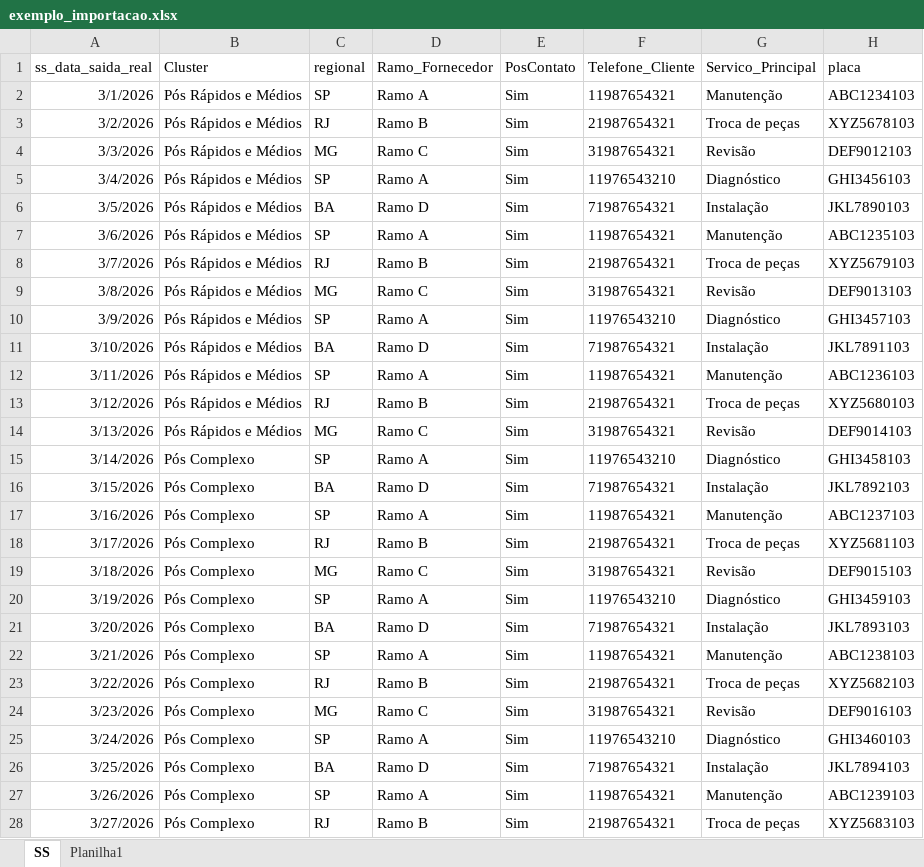
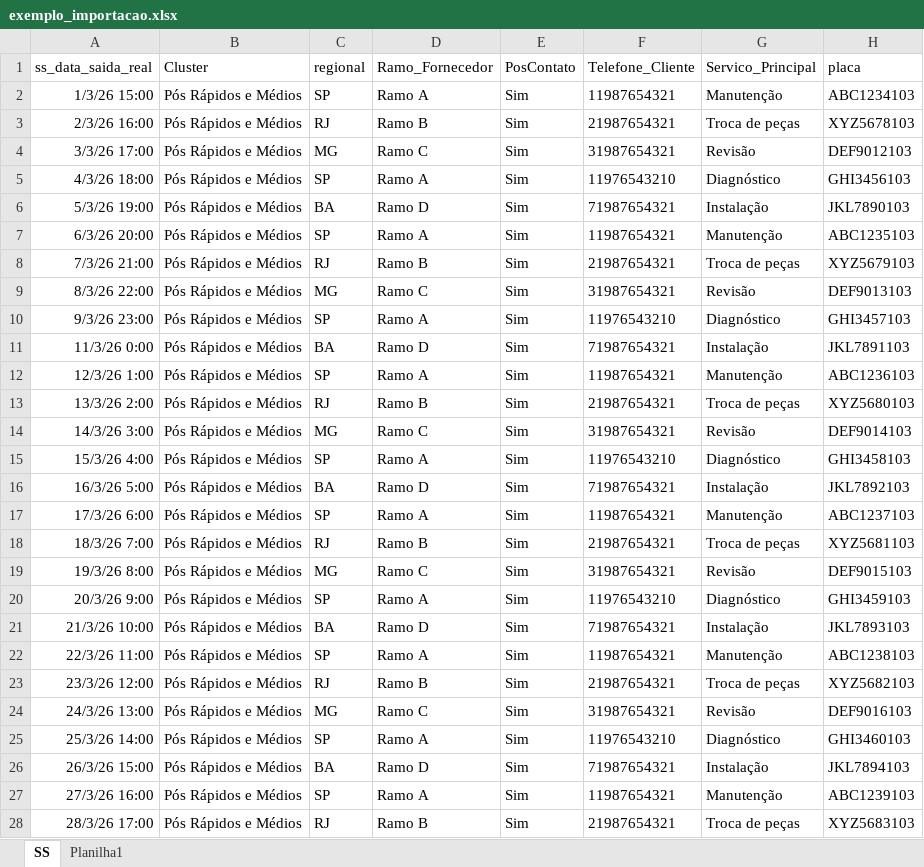
Before and after one commit to luisphilippedev/sistema-pos-contato, an Excel workbook: exemplo_importacao.xlsx, sheet SS, drawn as a sheet; only a part is shown; values as stored, in another font and other column widths than the file's, no borders; the diff names each change by its address in the sheet, - before the commit and + after, or states it on an @@ line.

```diff
--- a/exemplo_importacao.xlsx (sheet SS)
+++ b/exemplo_importacao.xlsx (sheet SS)
-A2 (ss_data_saida_real): 3/1/2026
+A2 (ss_data_saida_real): 1/3/26 15:00
-A3 (ss_data_saida_real): 3/2/2026
+A3 (ss_data_saida_real): 2/3/26 16:00
-A4 (ss_data_saida_real): 3/3/2026
+A4 (ss_data_saida_real): 3/3/26 17:00
-A5 (ss_data_saida_real): 3/4/2026
+A5 (ss_data_saida_real): 4/3/26 18:00
-A6 (ss_data_saida_real): 3/5/2026
+A6 (ss_data_saida_real): 5/3/26 19:00
-A7 (ss_data_saida_real): 3/6/2026
+A7 (ss_data_saida_real): 6/3/26 20:00
-A8 (ss_data_saida_real): 3/7/2026
+A8 (ss_data_saida_real): 7/3/26 21:00
-A9 (ss_data_saida_real): 3/8/2026
+A9 (ss_data_saida_real): 8/3/26 22:00
-A10 (ss_data_saida_real): 3/9/2026
+A10 (ss_data_saida_real): 9/3/26 23:00
-A11 (ss_data_saida_real): 3/10/2026
+A11 (ss_data_saida_real): 11/3/26 0:00
-A12 (ss_data_saida_real): 3/11/2026
+A12 (ss_data_saida_real): 12/3/26 1:00
-A13 (ss_data_saida_real): 3/12/2026
+A13 (ss_data_saida_real): 13/3/26 2:00
-A14 (ss_data_saida_real): 3/13/2026
+A14 (ss_data_saida_real): 14/3/26 3:00
-A15 (ss_data_saida_real): 3/14/2026
+A15 (ss_data_saida_real): 15/3/26 4:00
-B15:B28 (Cluster): Pós Complexo
+B15:B28 (Cluster): Pós Rápidos e Médios
-A16 (ss_data_saida_real): 3/15/2026
+A16 (ss_data_saida_real): 16/3/26 5:00
-A17 (ss_data_saida_real): 3/16/2026
+A17 (ss_data_saida_real): 17/3/26 6:00
-A18 (ss_data_saida_real): 3/17/2026
+A18 (ss_data_saida_real): 18/3/26 7:00
-A19 (ss_data_saida_real): 3/18/2026
+A19 (ss_data_saida_real): 19/3/26 8:00
-A20 (ss_data_saida_real): 3/19/2026
+A20 (ss_data_saida_real): 20/3/26 9:00
-A21 (ss_data_saida_real): 3/20/2026
+A21 (ss_data_saida_real): 21/3/26 10:00
-A22 (ss_data_saida_real): 3/21/2026
+A22 (ss_data_saida_real): 22/3/26 11:00
-A23 (ss_data_saida_real): 3/22/2026
+A23 (ss_data_saida_real): 23/3/26 12:00
-A24 (ss_data_saida_real): 3/23/2026
+A24 (ss_data_saida_real): 24/3/26 13:00
-A25 (ss_data_saida_real): 3/24/2026
+A25 (ss_data_saida_real): 25/3/26 14:00
-A26 (ss_data_saida_real): 3/25/2026
+A26 (ss_data_saida_real): 26/3/26 15:00
-A27 (ss_data_saida_real): 3/26/2026
+A27 (ss_data_saida_real): 27/3/26 16:00
-A28 (ss_data_saida_real): 3/27/2026
+A28 (ss_data_saida_real): 28/3/26 17:00
```
Also changed, not shown: 4 other files.
